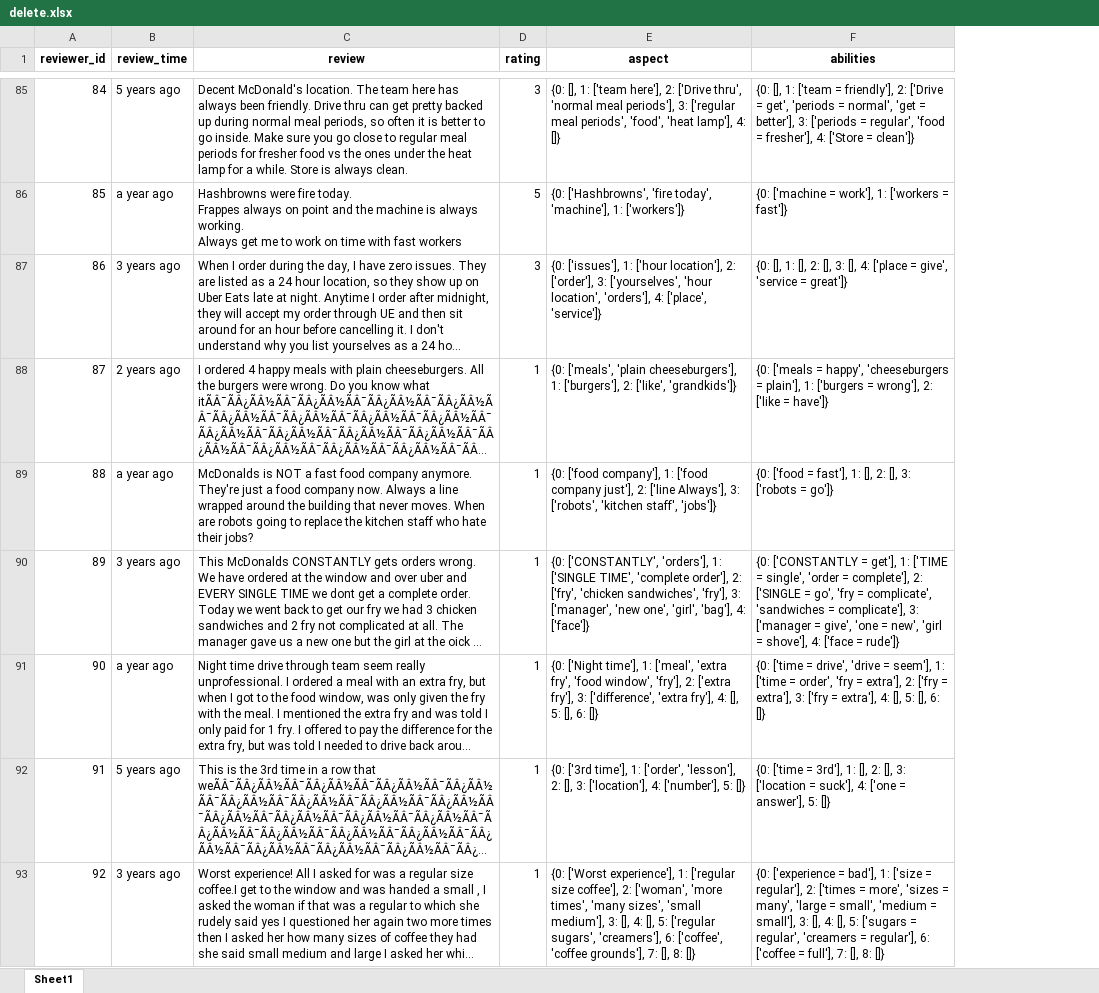
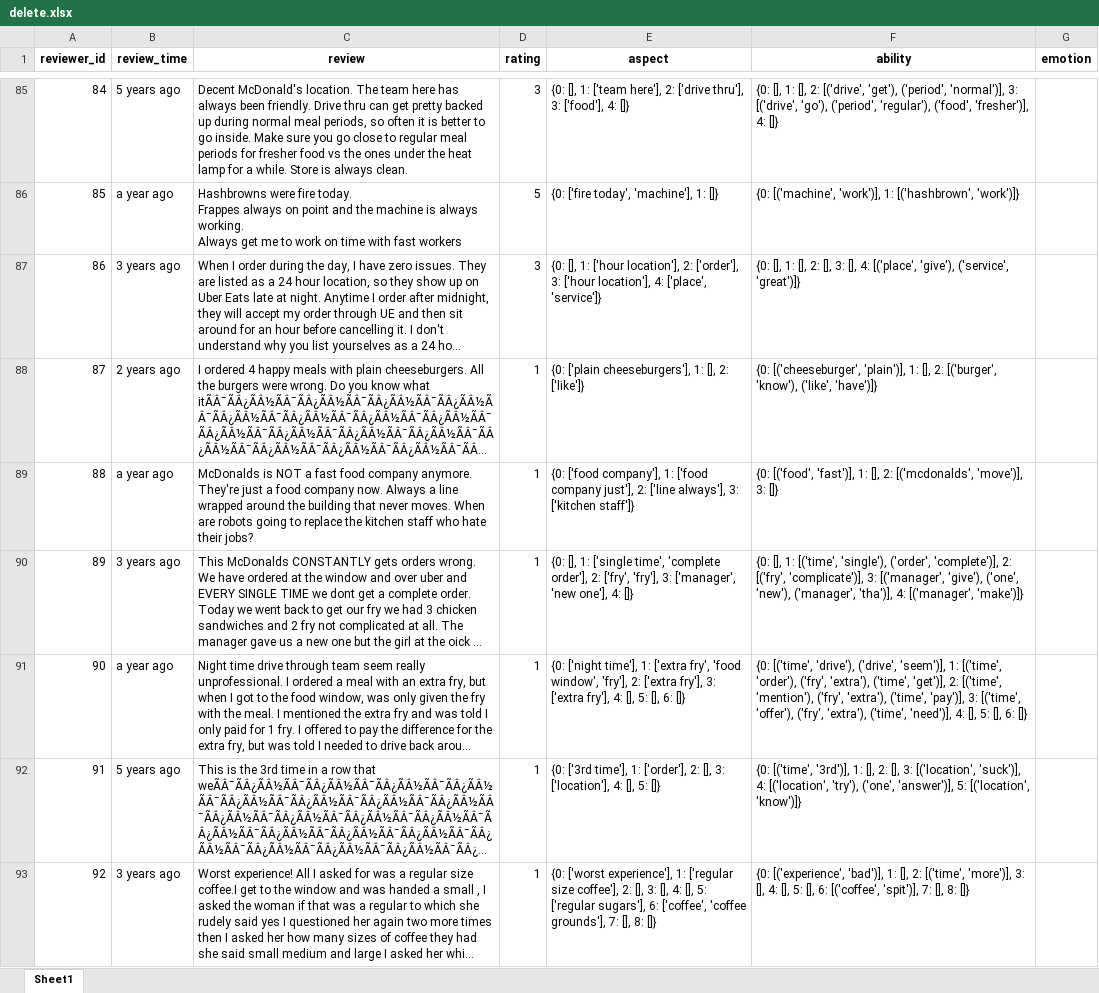
Before and after one commit to bahategar/aspect-based-sentiment-analysis-demo1, an Excel workbook: delete.xlsx, sheet Sheet1, drawn as a sheet; only a part is shown, gaps mark what is left out; long unchanged cells end in …; values as stored, in another font and other column widths than the file's, no borders; removed rows and columns are numbered as before the commit, all else as after; the diff covers the shown part only; the diff names each change by its address in the sheet, - before the commit and + after, or states it on an @@ line.

```diff
--- a/delete.xlsx (sheet Sheet1)
+++ b/delete.xlsx (sheet Sheet1)
-column F (abilities), rows 85-93: {0: [], 1: ['team = friendly'], 2: ['Drive = get', 'periods = normal', 'get = better'], 3: ['periods = regular', 'food = fresher'], 4: ['Store = clean']} | {0: ['machine = work'], 1: ['workers = fast']} | {0: [], 1: [], 2: [], 3: [], 4: ['place = give', 'service = great']} | {0: ['meals = happy', 'cheeseburgers = plain'], 1: ['burgers = wrong'], 2: ['like = have']} | {0: ['food = fast'], 1: [], 2: [], 3: ['robots = go']} | {0: ['CONSTANTLY = get'], 1: ['TIME = single', 'order = complete'], 2: ['SINGLE = go', 'fry = complicate', 'sandwiches = complicate'], 3: ['manager = give', 'one = new', 'girl = shove'], 4: ['face = rude']} | {0: ['time = drive', 'drive = seem'], 1: ['time = order', 'fry = extra'], 2: ['fry = extra'], 3: ['fry = extra'], 4: [], 5: [], 6: []} | {0: ['time = 3rd'], 1: [], 2: [], 3: ['location = suck'], 4: ['one = answer'], 5: []} | {0: ['experience = bad'], 1: ['size = regular'], 2: ['times = more', 'sizes = many', 'large = small', 'medium = small'], 3: [], 4: [], 5: ['sugars = regular', 'creamers = regular'], 6: ['coffee = full'], 7: [], 8: []}
+column F (ability), rows 85-93: {0: [], 1: [], 2: [('drive', 'get'), ('period', 'normal')], 3: [('drive', 'go'), ('period', 'regular'), ('food', 'fresher')], 4: []} | {0: [('machine', 'work')], 1: [('hashbrown', 'work')]} | {0: [], 1: [], 2: [], 3: [], 4: [('place', 'give'), ('service', 'great')]} | {0: [('cheeseburger', 'plain')], 1: [], 2: [('burger', 'know'), ('like', 'have')]} | {0: [('food', 'fast')], 1: [], 2: [('mcdonalds', 'move')], 3: []} | {0: [], 1: [('time', 'single'), ('order', 'complete')], 2: [('fry', 'complicate')], 3: [('manager', 'give'), ('one', 'new'), ('manager', 'tha')], 4: [('manager', 'make')]} | {0: [('time', 'drive'), ('drive', 'seem')], 1: [('time', 'order'), ('fry', 'extra'), ('time', 'get')], 2: [('time', 'mention'), ('fry', 'extra'), ('time', 'pay')], 3: [('time', 'offer'), ('fry', 'extra'), ('time', 'need')], 4: [], 5: [], 6: []} | {0: [('time', '3rd')], 1: [], 2: [], 3: [('location', 'suck')], 4: [('location', 'try'), ('one', 'answer')], 5: [('location', 'know')]} | {0: [('experience', 'bad')], 1: [], 2: [('time', 'more')], 3: [], 4: [], 5: [], 6: [('coffee', 'spit')], 7: [], 8: []}
+column G (emotion), empty
-E85 (aspect): …here'], 2: ['Drive thru', 'normal meal periods'], 3: ['regular meal periods', 'food', 'heat lamp'], 4: []}
+E85 (aspect): …here'], 2: ['drive thru'], 3: ['food'], 4: []}
-E86 (aspect): {0: ['Hashbrowns', 'fire today', 'machine'], 1: ['workers']}
+E86 (aspect): {0: ['fire today', 'machine'], 1: []}
-E87 (aspect): {0: ['issues'], 1: ['hour location'], 2: ['order'], 3: ['yourselves', 'hour location', 'orders'], 4: ['place',…
+E87 (aspect): {0: [], 1: ['hour location'], 2: ['order'], 3: ['hour location'], 4: ['place',…
-E88 (aspect): {0: ['meals', 'plain cheeseburgers'], 1: ['burgers'], 2: ['like', 'grandkids']}
+E88 (aspect): {0: ['plain cheeseburgers'], 1: [], 2: ['like']}
-E89 (aspect): …2: ['line Always'], 3: ['robots', 'kitchen staff', 'jobs']}
+E89 (aspect): …2: ['line always'], 3: ['kitchen staff']}
-E90 (aspect): {0: ['CONSTANTLY', 'orders'], 1: ['SINGLE TIME', 'complete order'], 2: ['fry', 'chicken sandwiches', 'fry'], 3: ['manager', 'new one', 'girl', 'bag'], 4: ['face']}
+E90 (aspect): {0: [], 1: ['single time', 'complete order'], 2: ['fry', 'fry'], 3: ['manager', 'new one'], 4: []}
-E91 (aspect): {0: ['Night time'], 1: ['meal', 'extra fry', 'food window', 'fry'], 2: ['extra fry'], 3: ['difference', 'extra fry'], 4:…
+E91 (aspect): {0: ['night time'], 1: ['extra fry', 'food window', 'fry'], 2: ['extra fry'], 3: ['extra fry'], 4:…
-E92 (aspect): …time'], 1: ['order', 'lesson'], 2: [], 3: ['location'], 4: ['number'], 5: []}
+E92 (aspect): …time'], 1: ['order'], 2: [], 3: ['location'], 4: [], 5: []}
-E93 (aspect): {0: ['Worst experience'], 1: ['regular size coffee'], 2: ['woman', 'more times', 'many sizes', 'small medium'], 3: [], 4: [], 5: ['regular sugars', 'creamers'], 6: ['coffee',…
+E93 (aspect): {0: ['worst experience'], 1: ['regular size coffee'], 2: [], 3: [], 4: [], 5: ['regular sugars'], 6: ['coffee',…
```
Also changed, not shown: 74 edited cells elsewhere in this sheet, 2 other files.
